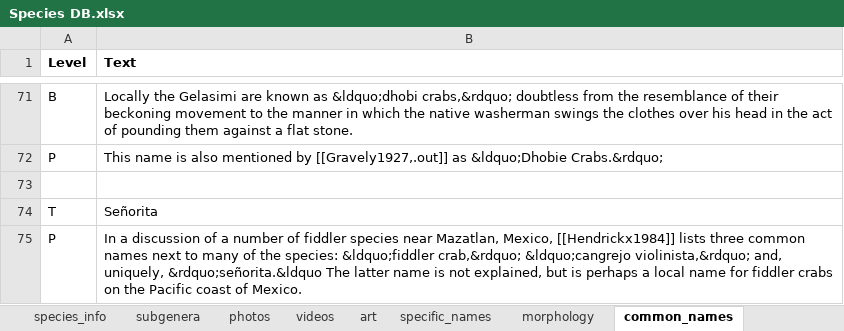
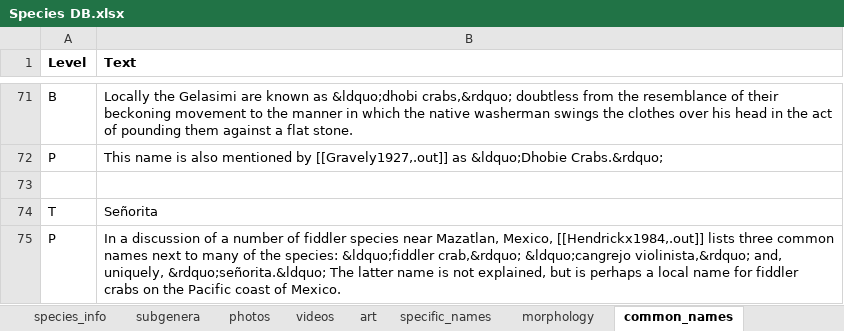
Before and after one commit to msrosenberg/fiddlercrab.info, an Excel workbook: data/Species DB.xlsx, sheet common_names, drawn as a sheet; only a part is shown, gaps mark what is left out; values as stored, in another font and other column widths than the file's, no borders; the diff names each change by its address in the sheet, - before the commit and + after, or states it on an @@ line.

```diff
--- a/data/Species DB.xlsx (sheet common_names)
+++ b/data/Species DB.xlsx (sheet common_names)
-B75 (Text): …Mazatlan, Mexico, [[Hendrickx1984]] lists three common names next to many of the species: &ldquo;fiddler crab,&rdquo; &ldquo;cangrejo violinista,&rdquo; and, uniquely, &rdquo;señorita.&ldquo The latter…
+B75 (Text): …Mazatlan, Mexico, [[Hendrickx1984,.out]] lists three common names next to many of the species: &ldquo;fiddler crab,&rdquo; &ldquo;cangrejo violinista,&rdquo; and, uniquely, &rdquo;señorita.&ldquo; The latter…
```
Also changed, not shown: 2 other files.
